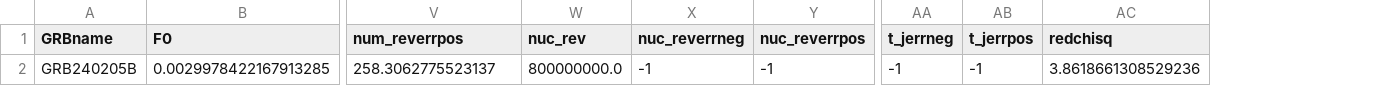
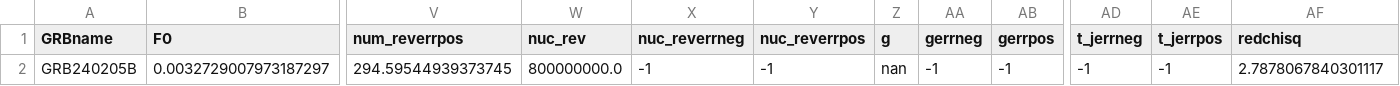
Before and after one commit to dentalfloss1/grb240205b, a CSV file: grbfit_modeling/wind/fit_summary.csv, drawn as a sheet; only a part is shown, gaps mark what is left out; removed rows and columns are numbered as before the commit, all else as after; rows hold the shown columns only; the diff names each change by its address in the sheet, - before the commit and + after, or states it on an @@ line.

```diff
--- a/grbfit_modeling/wind/fit_summary.csv
+++ b/grbfit_modeling/wind/fit_summary.csv
+column Z (g), empty
+column AA (gerrneg), empty
+column AB (gerrpos), empty
-row 2: GRB240205B | 0.0029978422167913285 | 258.3062775523137 | 800000000.0 | -1 | -1 | -1 | -1 | 3.8618661308529236
+row 2: GRB240205B | 0.0032729007973187297 | 294.59544939373745 | 800000000.0 | -1 | -1 | nan | -1 | -1 | -1 | -1 | 2.7878067840301117
```
Also changed, not shown: grbfit_modeling/ism/fit_summary.csv, 10 other files.
